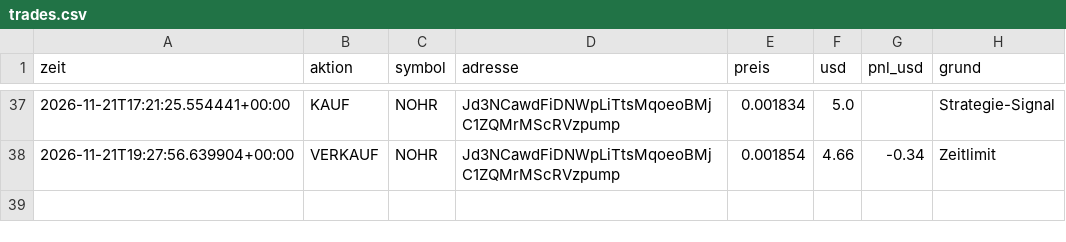
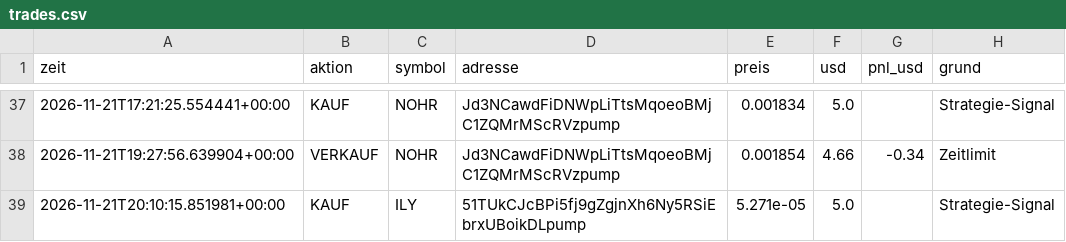
Before and after one commit to giulianovaccaro1-svg/Memcoin-bot, a CSV file: trades.csv, drawn as a sheet; only a part is shown, gaps mark what is left out.

```diff
--- a/trades.csv
+++ b/trades.csv
@@ -38 +38,2 @@ zeit,aktion,symbol,adresse,preis,usd,pnl_usd,grund
 2026-11-21T19:27:56.639904+00:00,VERKAUF,NOHR,Jd3NCawdFiDNWpLiTtsMqoeoBMjC1ZQMrMScRVzpump,0.001854,4.66,-0.34,Zeitlimit
+2026-11-21T20:10:15.851981+00:00,KAUF,ILY,51TUkCJcBPi5fj9gZgjnXh6Ny5RSiEbrxUBoikDLpump,5.271e-05,5.0,,Strategie-Signal
```
Also changed, not shown: 1 other file.
